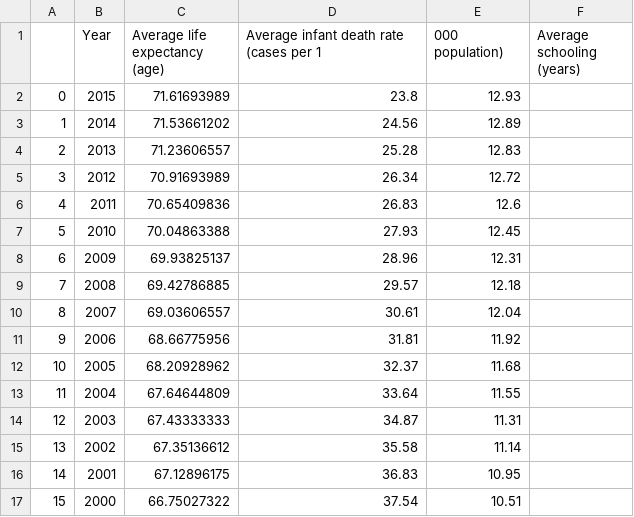
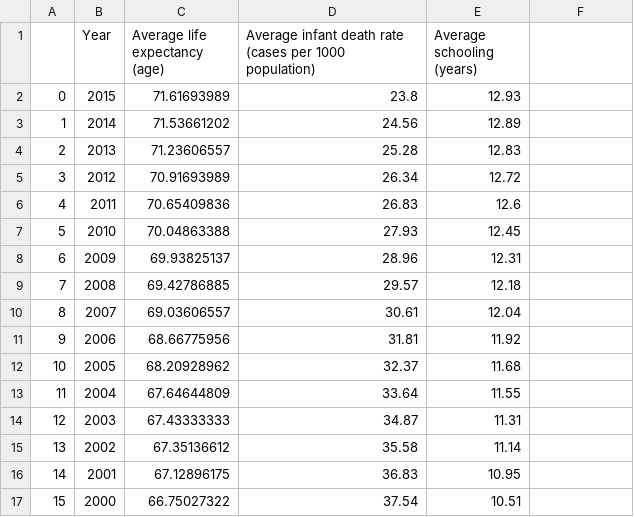
Before and after one commit to mingsheng2002/3179-Data-Visualisation-Project-2, a CSV file: radial_plot/data/Life Expectancy Data_radialplot.csv, drawn as a sheet.

Commit message:
Update Life Expectancy Data_radialplot.csv

```diff
--- a/radial_plot/data/Life Expectancy Data_radialplot.csv
+++ b/radial_plot/data/Life Expectancy Data_radialplot.csv
@@ -1,2 +1,2 @@
-,Year,Average life expectancy (age),Average infant death rate (cases per 1,000 population),Average schooling (years)
+,Year,Average life expectancy (age),Average infant death rate (cases per 1000 population),Average schooling (years)
 0,2015,71.61693989,23.8,12.93
```
